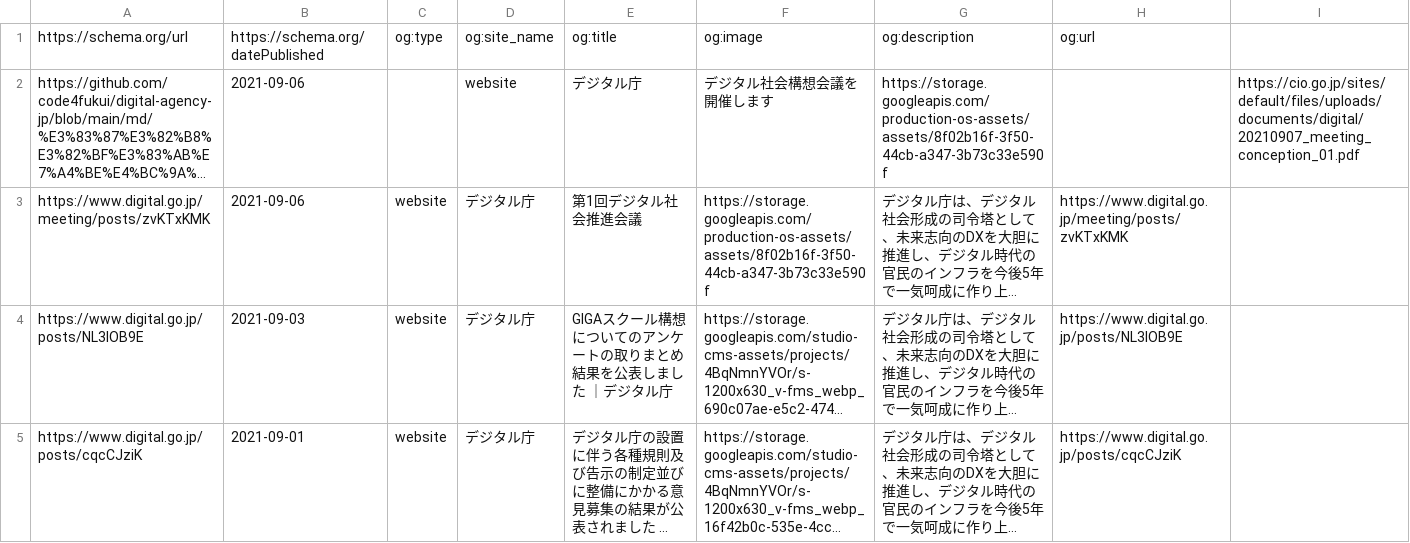
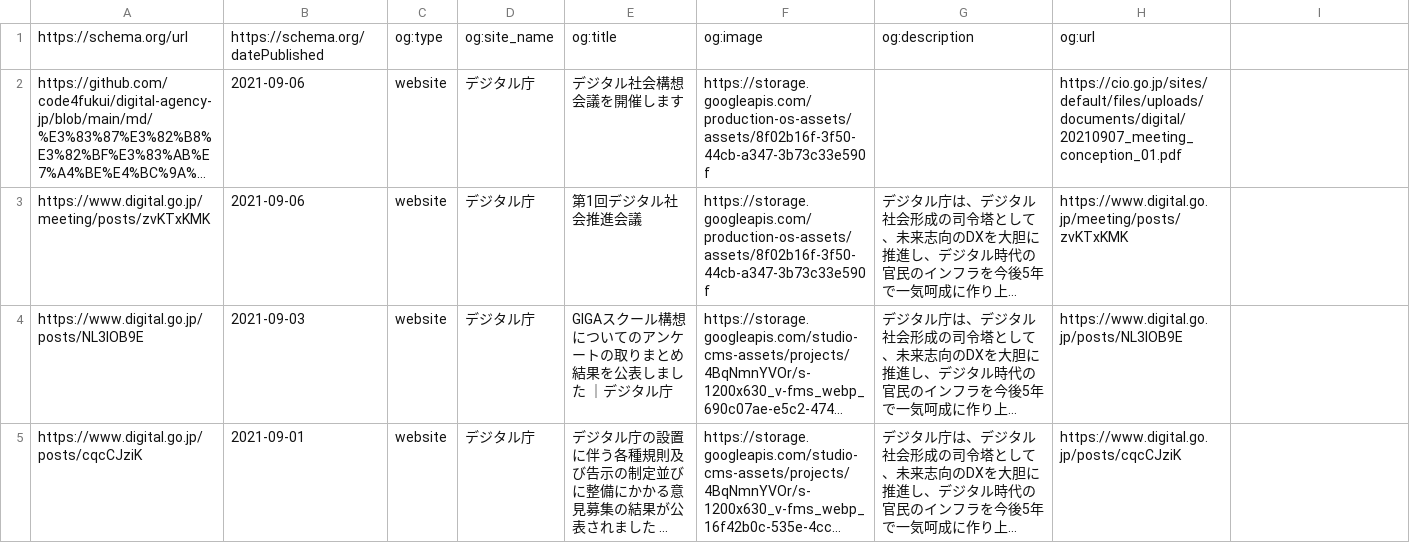
Before and after one commit to code4fukui/digital-agency-jp, a CSV file: news.csv, drawn as a sheet; only a part is shown; long unchanged cells end in …; the diff names each change by its address in the sheet, - before the commit and + after, or states it on an @@ line.

Commit message:
Update news.csv

```diff
--- a/news.csv
+++ b/news.csv
-C2: (empty)
+C2: website
-D2: website
+D2: デジタル庁
-E2: デジタル庁
+E2: デジタル社会構想会議を開催します
-F2: デジタル社会構想会議を開催します
+F2: https://storage.googleapis.com/production-os-assets/assets/8f02b16f-3f50-44cb-a347-3b73c33e590f
-G2: https://storage.googleapis.com/production-os-assets/assets/8f02b16f-3f50-44cb-a347-3b73c33e590f
+G2: (empty)
-H2: (empty)
+H2: https://cio.go.jp/sites/default/files/uploads/documents/digital/20210907_meeting_conception_01.pdf
-I2: https://cio.go.jp/sites/default/files/uploads/documents/digital/20210907_meeting_conception_01.pdf
+I2: (empty)
```
